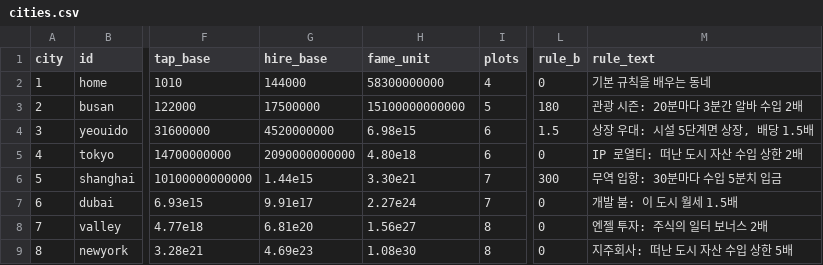
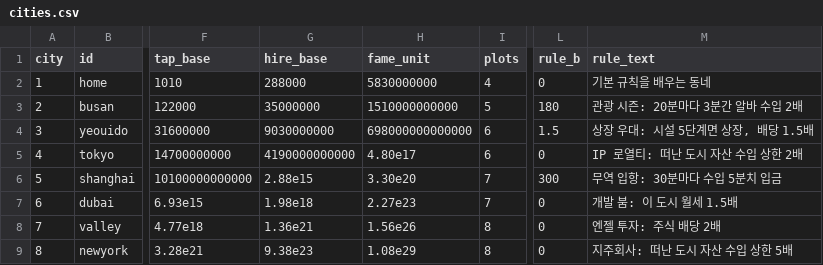
Before and after one commit to Kwon012/bunsin, a CSV file: Assets/_Project/Resources/Data/cities.csv, drawn as a sheet; only a part is shown, gaps mark what is left out; the diff names each change by its address in the sheet, - before the commit and + after, or states it on an @@ line.

```diff
--- a/Assets/_Project/Resources/Data/cities.csv
+++ b/Assets/_Project/Resources/Data/cities.csv
-G2 (hire_base): 144000
+G2 (hire_base): 288000
-H2 (fame_unit): 58300000000
+H2 (fame_unit): 5830000000
-G3 (hire_base): 17500000
+G3 (hire_base): 35000000
-H3 (fame_unit): 15100000000000
+H3 (fame_unit): 1510000000000
-G4 (hire_base): 4520000000
+G4 (hire_base): 9030000000
-H4 (fame_unit): 6.98e15
+H4 (fame_unit): 698000000000000
-G5 (hire_base): 2090000000000
+G5 (hire_base): 4190000000000
-H5 (fame_unit): 4.80e18
+H5 (fame_unit): 4.80e17
-G6 (hire_base): 1.44e15
+G6 (hire_base): 2.88e15
-H6 (fame_unit): 3.30e21
+H6 (fame_unit): 3.30e20
-G7 (hire_base): 9.91e17
+G7 (hire_base): 1.98e18
-H7 (fame_unit): 2.27e24
+H7 (fame_unit): 2.27e23
-G8 (hire_base): 6.81e20
+G8 (hire_base): 1.36e21
-H8 (fame_unit): 1.56e27
+H8 (fame_unit): 1.56e26
-M8 (rule_text): 엔젤 투자: 주식의 일터 보너스 2배
+M8 (rule_text): 엔젤 투자: 주식 배당 2배
-G9 (hire_base): 4.69e23
+G9 (hire_base): 9.38e23
-H9 (fame_unit): 1.08e30
+H9 (fame_unit): 1.08e29
```
Also changed, not shown: Assets/_Project/Resources/Data/economy.csv, Assets/_Project/Resources/Data/houses.csv, 23 other files.
